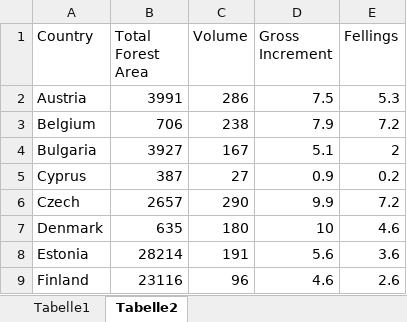
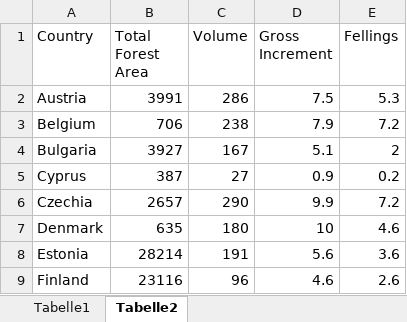
Before and after one commit to mikaerdmann/Forest-Growth, an Excel workbook: data/raw/Data Katarina 2018.xlsx, sheet Tabelle2, drawn as a sheet; only a part is shown; values as stored, in another font and other column widths than the file's, no borders; the diff names each change by its address in the sheet, - before the commit and + after, or states it on an @@ line.

```diff
--- a/data/raw/Data Katarina 2018.xlsx (sheet Tabelle2)
+++ b/data/raw/Data Katarina 2018.xlsx (sheet Tabelle2)
-A6 (Country): Czech
+A6 (Country): Czechia
```
Also changed, not shown: data/raw/Data Katarina 2016.xlsx, data/raw/Data Thomas.xlsx, 2 other files.
